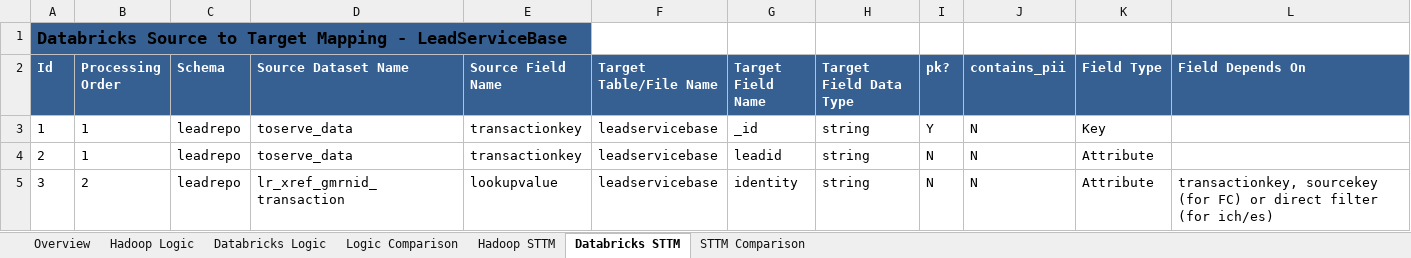
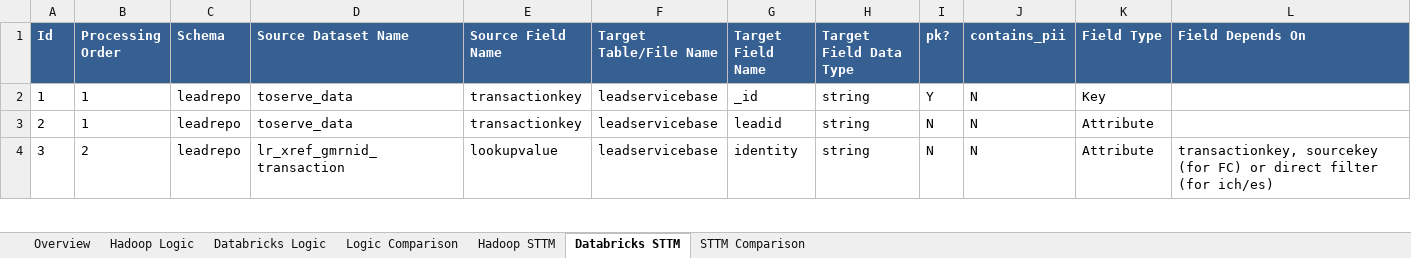
Before and after one commit to ankursinha11/AutoDE, an Excel workbook: LeadServiceBase_Comparison_Part5_20251224_143853.xlsx, sheet Databricks STTM, drawn as a sheet; only a part is shown; values as stored, in another font and other column widths than the file's, no borders; table styles not drawn; rows hold the shown columns only; the diff names each change by its address in the sheet, - before the commit and + after, or states it on an @@ line.

```diff
--- a/LeadServiceBase_Comparison_Part5_20251224_143853.xlsx (sheet Databricks STTM)
+++ b/LeadServiceBase_Comparison_Part5_20251224_143853.xlsx (sheet Databricks STTM)
-row 1: Databricks Source to Target Mapping - LeadServiceBase
```
Also changed, not shown: sheet STTM Comparison, sheet Overview, sheet Logic Comparison, sheet Hadoop Logic, sheet Databricks Logic, sheet Hadoop STTM.
